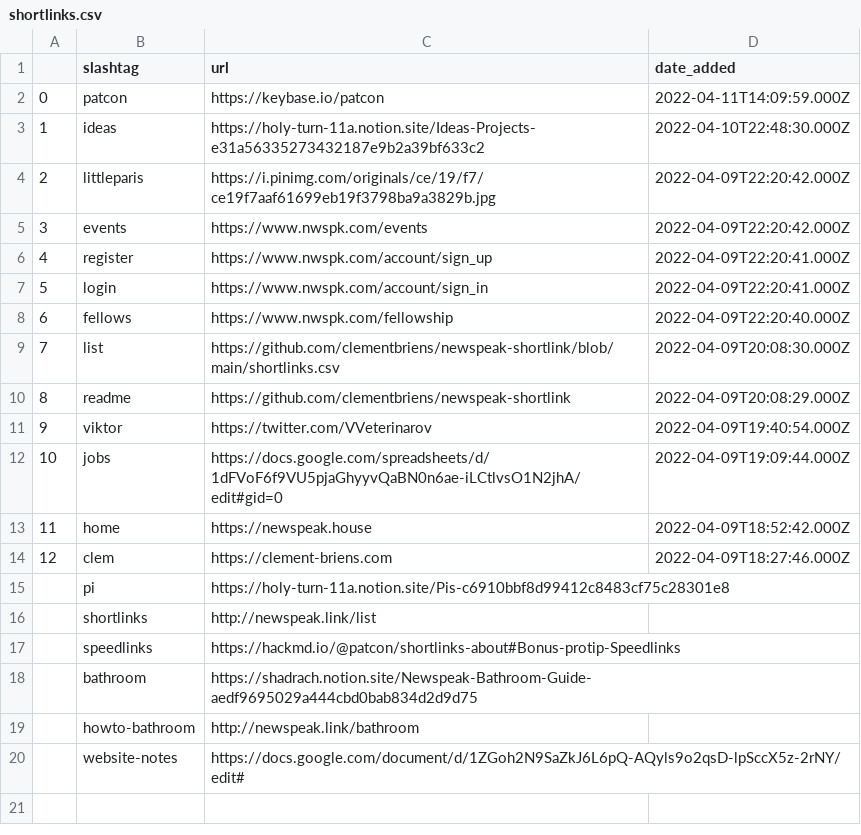
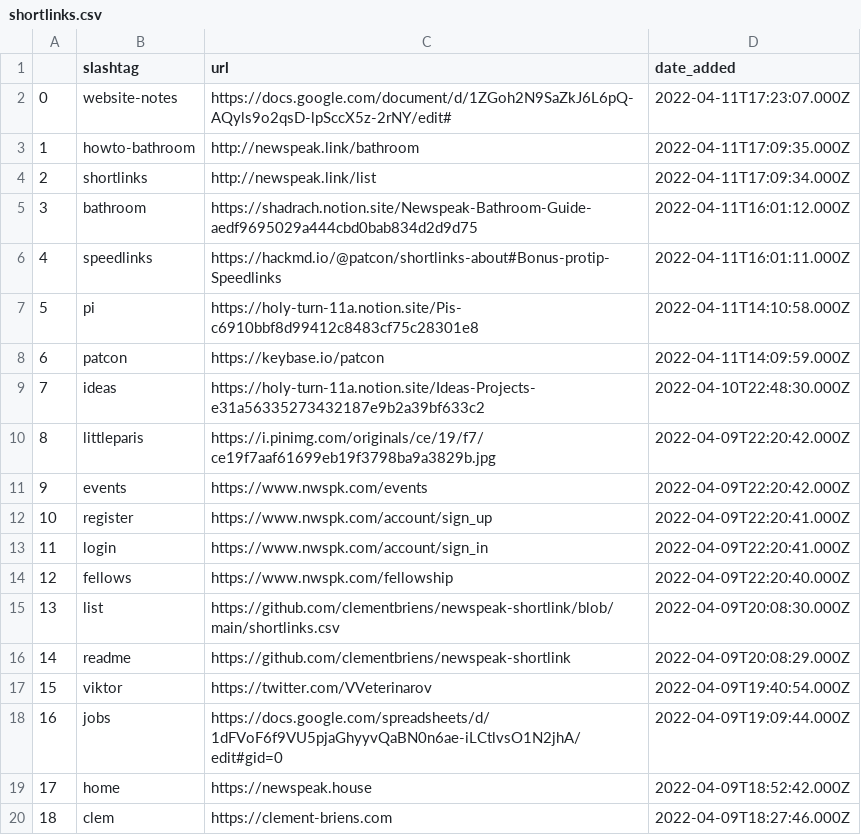
Before and after one commit to clementbriens/newspeak-shortlink, a CSV file: shortlinks.csv, drawn as a sheet.

```diff
--- a/shortlinks.csv
+++ b/shortlinks.csv
@@ -1,20 +1,20 @@
 ,slashtag,url,date_added
-0,patcon,https://keybase.io/patcon,2022-04-11T14:09:59.000Z
-1,ideas,https://holy-turn-11a.notion.site/Ideas-Projects-e31a56335273432187e9b2a39bf633c2,2022-04-10T22:48:30.000Z
-2,littleparis,https://i.pinimg.com/originals/ce/19/f7/ce19f7aaf61699eb19f3798ba9a3829b.jpg,2022-04-09T22:20:42.000Z
-3,events,https://www.nwspk.com/events,2022-04-09T22:20:42.000Z
-4,register,https://www.nwspk.com/account/sign_up,2022-04-09T22:20:41.000Z
-5,login,https://www.nwspk.com/account/sign_in,2022-04-09T22:20:41.000Z
-6,fellows,https://www.nwspk.com/fellowship,2022-04-09T22:20:40.000Z
-7,list,https://github.com/clementbriens/newspeak-shortlink/blob/main/shortlinks.csv,2022-04-09T20:08:30.000Z
-8,readme,https://github.com/clementbriens/newspeak-shortlink,2022-04-09T20:08:29.000Z
-9,viktor,https://twitter.com/VVeterinarov,2022-04-09T19:40:54.000Z
-10,jobs,https://docs.google.com/spreadsheets/d/1dFVoF6f9VU5pjaGhyyvQaBN0n6ae-iLCtlvsO1N2jhA/edit#gid=0,2022-04-09T19:09:44.000Z
-11,home,https://newspeak.house,2022-04-09T18:52:42.000Z
-12,clem,https://clement-briens.com,2022-04-09T18:27:46.000Z
-,pi,https://holy-turn-11a.notion.site/Pis-c6910bbf8d99412c8483cf75c28301e8,
-,shortlinks,http://newspeak.link/list
-,speedlinks,https://hackmd.io/@patcon/shortlinks-about#Bonus-protip-Speedlinks
-,bathroom,https://shadrach.notion.site/Newspeak-Bathroom-Guide-aedf9695029a444cbd0bab834d2d9d75
-,howto-bathroom,http://newspeak.link/bathroom
-,website-notes,https://docs.google.com/document/d/1ZGoh2N9SaZkJ6L6pQ-AQyls9o2qsD-lpSccX5z-2rNY/edit#
+0,website-notes,https://docs.google.com/document/d/1ZGoh2N9SaZkJ6L6pQ-AQyls9o2qsD-lpSccX5z-2rNY/edit#,2022-04-11T17:23:07.000Z
+1,howto-bathroom,http://newspeak.link/bathroom,2022-04-11T17:09:35.000Z
+2,shortlinks,http://newspeak.link/list,2022-04-11T17:09:34.000Z
+3,bathroom,https://shadrach.notion.site/Newspeak-Bathroom-Guide-aedf9695029a444cbd0bab834d2d9d75,2022-04-11T16:01:12.000Z
+4,speedlinks,https://hackmd.io/@patcon/shortlinks-about#Bonus-protip-Speedlinks,2022-04-11T16:01:11.000Z
+5,pi,https://holy-turn-11a.notion.site/Pis-c6910bbf8d99412c8483cf75c28301e8,2022-04-11T14:10:58.000Z
+6,patcon,https://keybase.io/patcon,2022-04-11T14:09:59.000Z
+7,ideas,https://holy-turn-11a.notion.site/Ideas-Projects-e31a56335273432187e9b2a39bf633c2,2022-04-10T22:48:30.000Z
+8,littleparis,https://i.pinimg.com/originals/ce/19/f7/ce19f7aaf61699eb19f3798ba9a3829b.jpg,2022-04-09T22:20:42.000Z
+9,events,https://www.nwspk.com/events,2022-04-09T22:20:42.000Z
+10,register,https://www.nwspk.com/account/sign_up,2022-04-09T22:20:41.000Z
+11,login,https://www.nwspk.com/account/sign_in,2022-04-09T22:20:41.000Z
+12,fellows,https://www.nwspk.com/fellowship,2022-04-09T22:20:40.000Z
+13,list,https://github.com/clementbriens/newspeak-shortlink/blob/main/shortlinks.csv,2022-04-09T20:08:30.000Z
+14,readme,https://github.com/clementbriens/newspeak-shortlink,2022-04-09T20:08:29.000Z
+15,viktor,https://twitter.com/VVeterinarov,2022-04-09T19:40:54.000Z
+16,jobs,https://docs.google.com/spreadsheets/d/1dFVoF6f9VU5pjaGhyyvQaBN0n6ae-iLCtlvsO1N2jhA/edit#gid=0,2022-04-09T19:09:44.000Z
+17,home,https://newspeak.house,2022-04-09T18:52:42.000Z
+18,clem,https://clement-briens.com,2022-04-09T18:27:46.000Z
```
Also changed, not shown: 1 other file.
